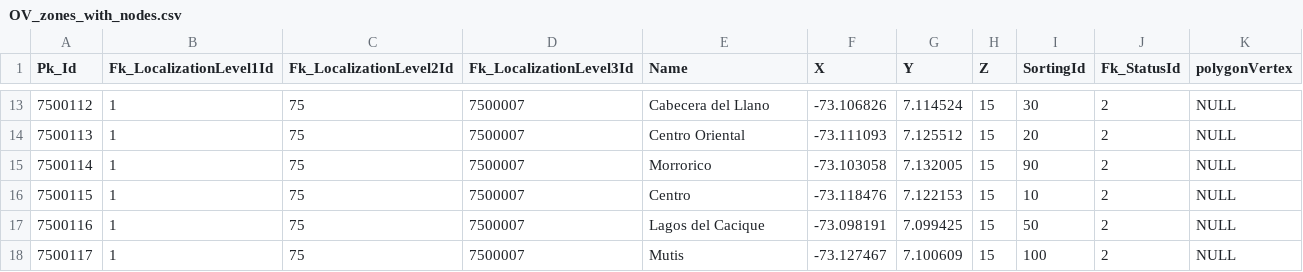
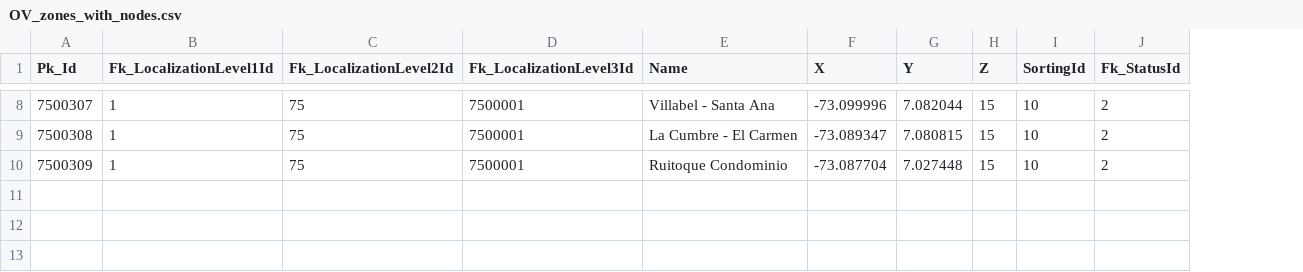
Before and after one commit to victorothon/fr_zoning, a CSV file: read_files/OV_zones_with_nodes.csv, drawn as a sheet; only a part is shown, gaps mark what is left out; removed rows and columns are numbered as before the commit, all else as after; the diff covers the shown part only; the diff names each change by its address in the sheet, - before the commit and + after, or states it on an @@ line.

```diff
--- a/read_files/OV_zones_with_nodes.csv
+++ b/read_files/OV_zones_with_nodes.csv
-column K (polygonVertex), rows 13-14: NULL | NULL; row 16: NULL
@@ column A (Pk_Id) renumbered between rows 2 and 10 @@
-D8:D9 (Fk_LocalizationLevel3Id): 7500007
+D8:D9 (Fk_LocalizationLevel3Id): 7500001
-E8 (Name): Cabecera del Llano
+E8 (Name): Villabel - Santa Ana
-F8 (X): -73.106826
+F8 (X): -73.099996
-G8 (Y): 7.114524
+G8 (Y): 7.082044
-I8 (SortingId): 30
+I8 (SortingId): 10
-E9 (Name): Centro Oriental
+E9 (Name): La Cumbre - El Carmen
-F9 (X): -73.111093
+F9 (X): -73.089347
-G9 (Y): 7.125512
+G9 (Y): 7.080815
-I9 (SortingId): 20
+I9 (SortingId): 10
-row 15: 7500114 | 1 | 75 | 7500007 | Morrorico | -73.103058 | 7.132005 | 15 | 90 | 2 | NULL
-D10 (Fk_LocalizationLevel3Id): 7500007
+D10 (Fk_LocalizationLevel3Id): 7500001
-E10 (Name): Centro
+E10 (Name): Ruitoque Condominio
-F10 (X): -73.118476
+F10 (X): -73.087704
-G10 (Y): 7.122153
+G10 (Y): 7.027448
-row 17: 7500116 | 1 | 75 | 7500007 | Lagos del Cacique | -73.098191 | 7.099425 | 15 | 50 | 2 | NULL
-row 18: 7500117 | 1 | 75 | 7500007 | Mutis | -73.127467 | 7.100609 | 15 | 100 | 2 | NULL
```
Also changed, not shown: 5 removed rows and 30 edited cells elsewhere in this file, read_files/FC_zones_with_nodes.csv, 41 other files.
